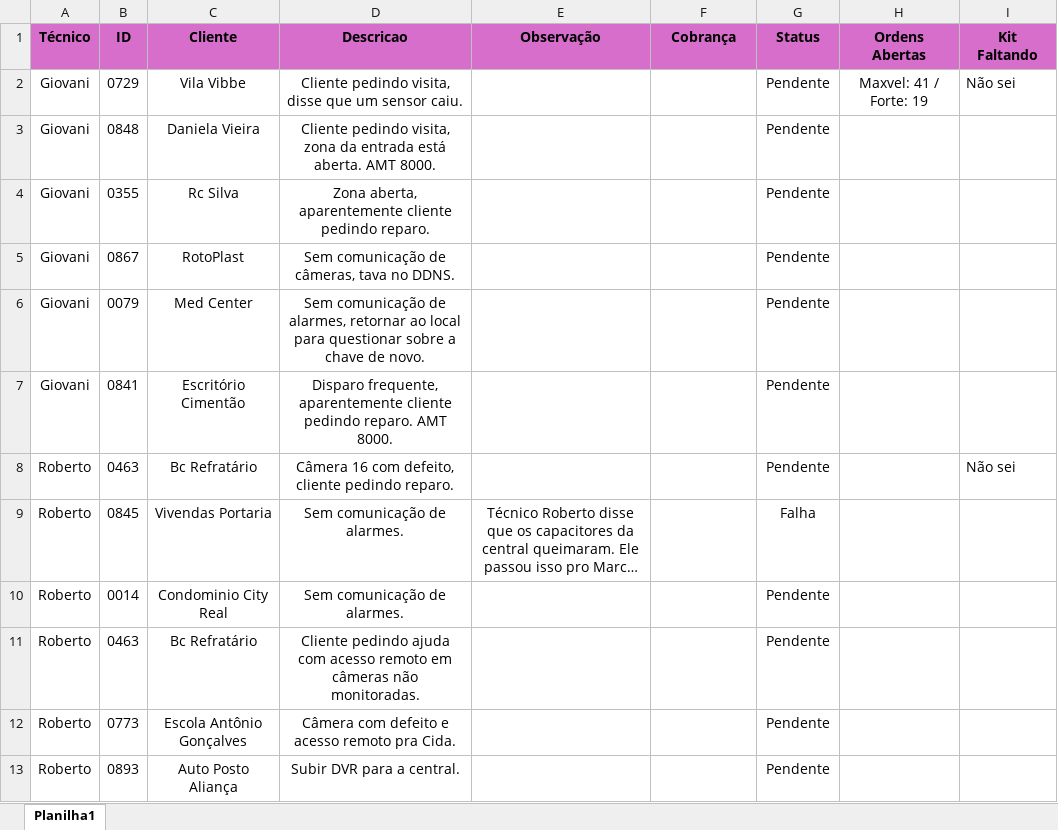
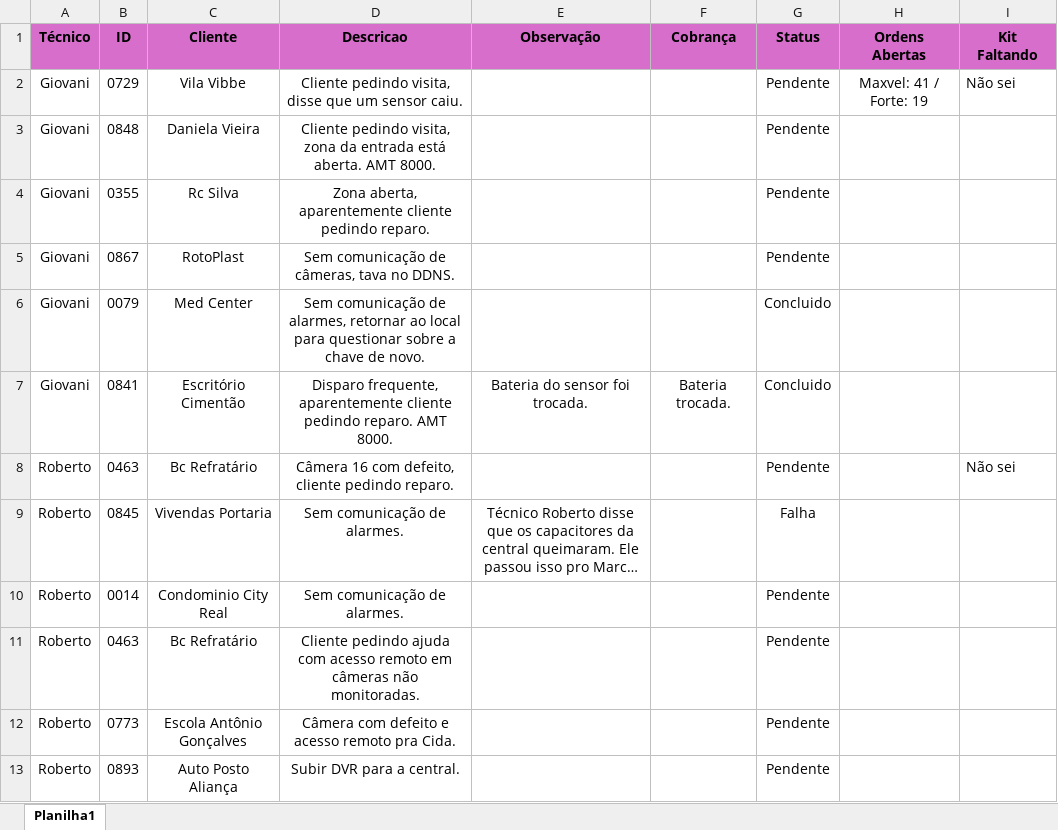
Before and after one commit to pedrohcarvalho201-spec/painel-agenda-tecnica, an Excel workbook: agenda.xlsx, sheet Planilha1, drawn as a sheet; long unchanged cells end in …; values as stored, in another font and other column widths than the file's, no borders; the diff names each change by its address in the sheet, - before the commit and + after, or states it on an @@ line.

Commit message:
Atualizacao rapida de agenda as 13:00:33,17

```diff
--- a/agenda.xlsx (sheet Planilha1)
+++ b/agenda.xlsx (sheet Planilha1)
-G6:G7 (Status): Pendente
+G6:G7 (Status): Concluido
-E7 (Observação): (empty)
+E7 (Observação): Bateria do sensor foi trocada.
-F7 (Cobrança): (empty)
+F7 (Cobrança): Bateria trocada.
```
Also changed, not shown: 1 other file.
